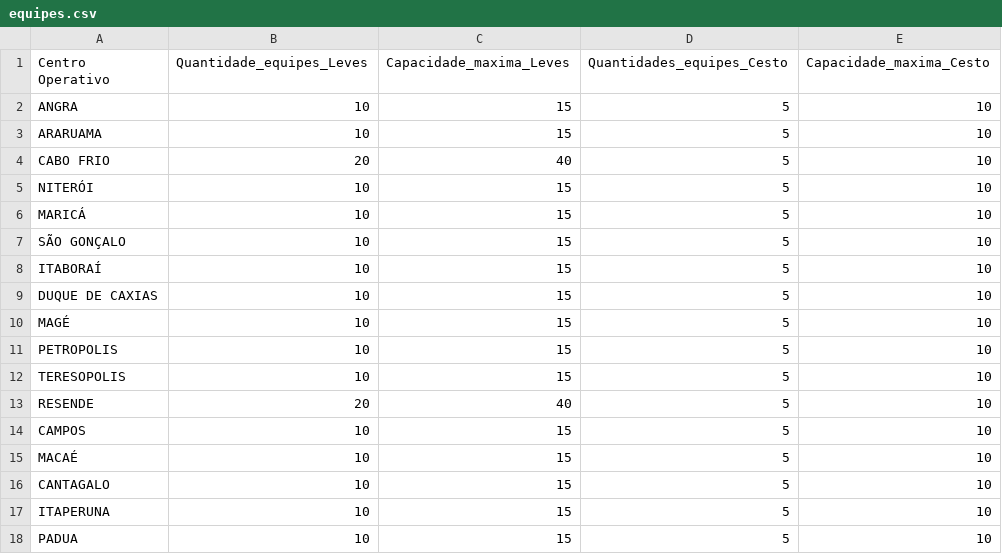
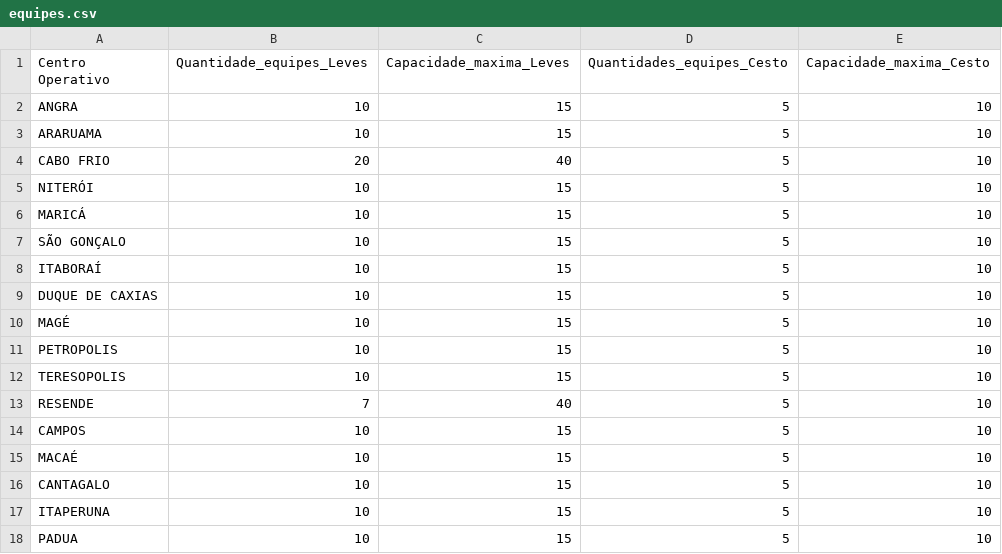
Before and after one commit to rzenari/roteirizador-web, a CSV file: equipes.csv, drawn as a sheet.

Commit message:
Update equipes.csv

```diff
--- a/equipes.csv
+++ b/equipes.csv
@@ -12,3 +12,3 @@ PETROPOLIS;10;15;5;10
 TERESOPOLIS;10;15;5;10
-RESENDE;20;40;5;10
+RESENDE;7;40;5;10
 CAMPOS;10;15;5;10
```
